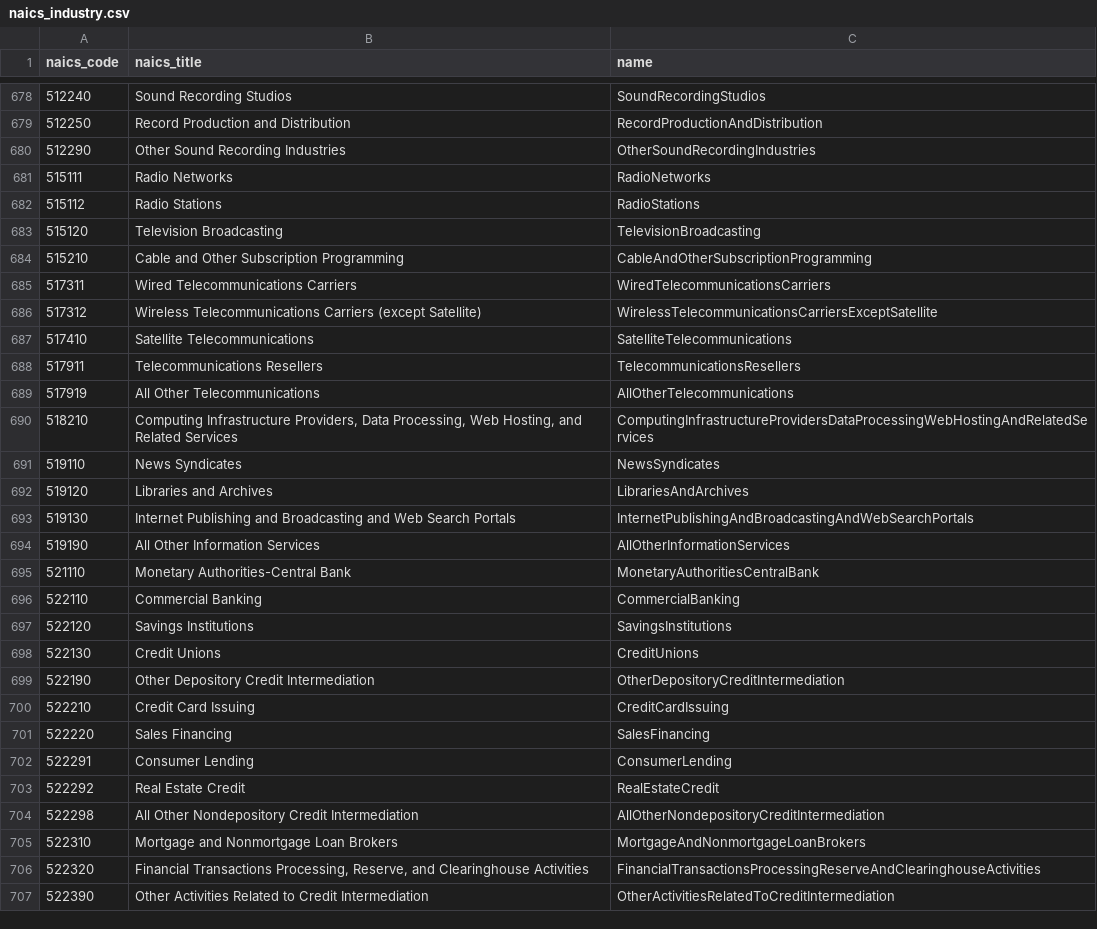
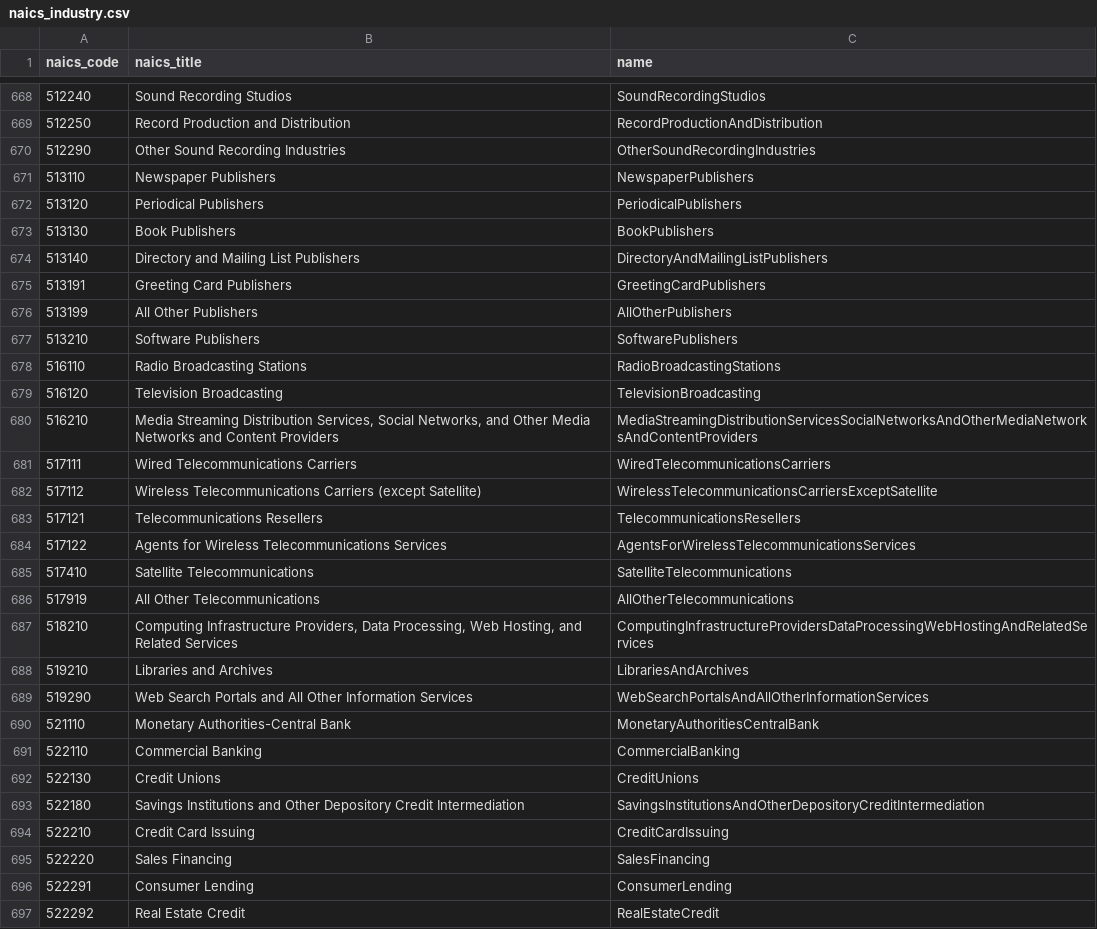
Before and after one commit to crumplecup/bears, a CSV file: bears_health/cave/naics_industry.csv, drawn as a sheet; only a part is shown, gaps mark what is left out; the shorter side is filled out with more unchanged rows; the diff covers the shown part only.

Commit message:
fix: Corrections to 2022 NAICS codes.

```diff
--- a/bears_health/cave/naics_industry.csv
+++ b/bears_health/cave/naics_industry.csv
@@ -680,21 +670,25 @@ naics_code,naics_title,name
 512290,Other Sound Recording Industries,OtherSoundRecordingIndustries
-515111,Radio Networks,RadioNetworks
-515112,Radio Stations,RadioStations
-515120,Television Broadcasting,TelevisionBroadcasting
-515210,Cable and Other Subscription Programming,CableAndOtherSubscriptionProgramming
-517311,Wired Telecommunications Carriers,WiredTelecommunicationsCarriers
-517312,Wireless Telecommunications Carriers (except Satellite),WirelessTelecommunicationsCarriersExceptSatellite
+513110,Newspaper Publishers,NewspaperPublishers
+513120,Periodical Publishers,PeriodicalPublishers
+513130,Book Publishers,BookPublishers
+513140,Directory and Mailing List Publishers,DirectoryAndMailingListPublishers
+513191,Greeting Card Publishers,GreetingCardPublishers
+513199,All Other Publishers,AllOtherPublishers
+513210,Software Publishers,SoftwarePublishers
+516110,Radio Broadcasting Stations,RadioBroadcastingStations
+516120,Television Broadcasting,TelevisionBroadcasting
+516210,"Media Streaming Distribution Services, Social Networks, and Other Media Networks and Content Providers",MediaStreamingDistributionServicesSocialNetworksAndOtherMediaNetworksAndContentProviders
+517111,Wired Telecommunications Carriers,WiredTelecommunicationsCarriers
+517112,Wireless Telecommunications Carriers (except Satellite),WirelessTelecommunicationsCarriersExceptSatellite
+517121,Telecommunications Resellers,TelecommunicationsResellers
+517122,Agents for Wireless Telecommunications Services,AgentsForWirelessTelecommunicationsServices
 517410,Satellite Telecommunications,SatelliteTelecommunications
-517911,Telecommunications Resellers,TelecommunicationsResellers
 517919,All Other Telecommunications,AllOtherTelecommunications
 518210,"Computing Infrastructure Providers, Data Processing, Web Hosting, and Related Services",ComputingInfrastructureProvidersDataProcessingWebHostingAndRelatedServices
-519110,News Syndicates,NewsSyndicates
-519120,Libraries and Archives,LibrariesAndArchives
-519130,Internet Publishing and Broadcasting and Web Search Portals,InternetPublishingAndBroadcastingAndWebSearchPortals
-519190,All Other Information Services,AllOtherInformationServices
+519210,Libraries and Archives,LibrariesAndArchives
+519290,Web Search Portals and All Other Information Services,WebSearchPortalsAndAllOtherInformationServices
 521110,Monetary Authorities-Central Bank,MonetaryAuthoritiesCentralBank
 522110,Commercial Banking,CommercialBanking
-522120,Savings Institutions,SavingsInstitutions
 522130,Credit Unions,CreditUnions
-522190,Other Depository Credit Intermediation,OtherDepositoryCreditIntermediation
+522180,Savings Institutions and Other Depository Credit Intermediation,SavingsInstitutionsAndOtherDepositoryCreditIntermediation
 522210,Credit Card Issuing,CreditCardIssuing
@@ -703,2 +697 @@ naics_code,naics_title,name
 522292,Real Estate Credit,RealEstateCredit
-522298,All Other Nondepository Credit Intermediation,AllOtherNondepositoryCreditIntermediation
```
Also changed, not shown: 5 added rows, 26 removed rows and 12 edited cells elsewhere in this file, bears_health/cave/naics_sector.csv, bears_health/cave/naics_subcategory.csv.
